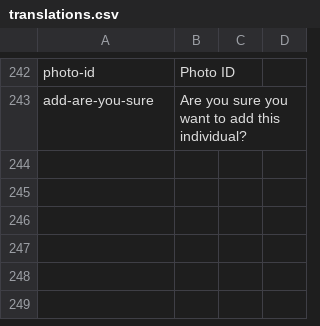
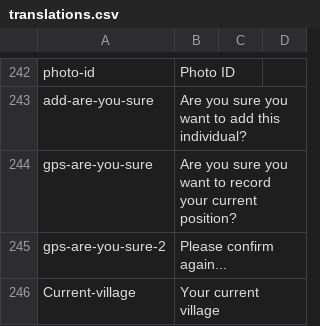
Before and after one commit to nebogeo/symbai, a CSV file: translations.csv, drawn as a sheet; only a part is shown, gaps mark what is left out; the diff names each change by its address in the sheet, - before the commit and + after, or states it on an @@ line.

Commit message:
double confirm on gps

```diff
--- a/translations.csv
+++ b/translations.csv
+row 244: gps-are-you-sure | Are you sure you want to record your current position?
+row 245: gps-are-you-sure-2 | Please confirm again...
+row 246: Current-village | Your current village
```
Also changed, not shown: 2 other files.
